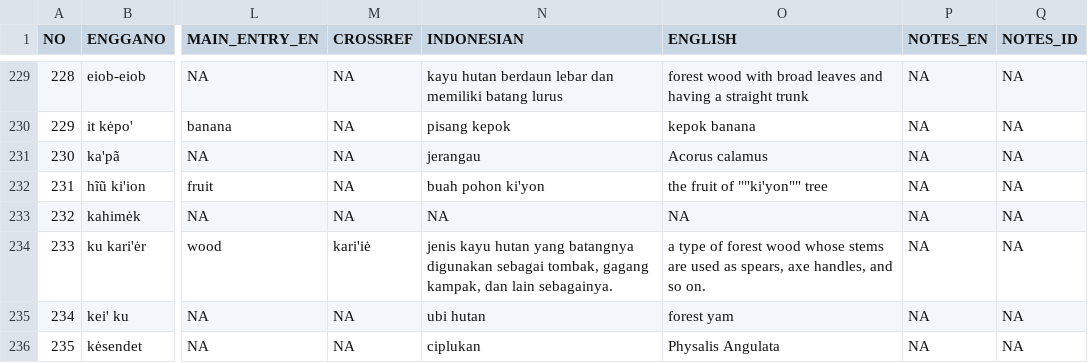
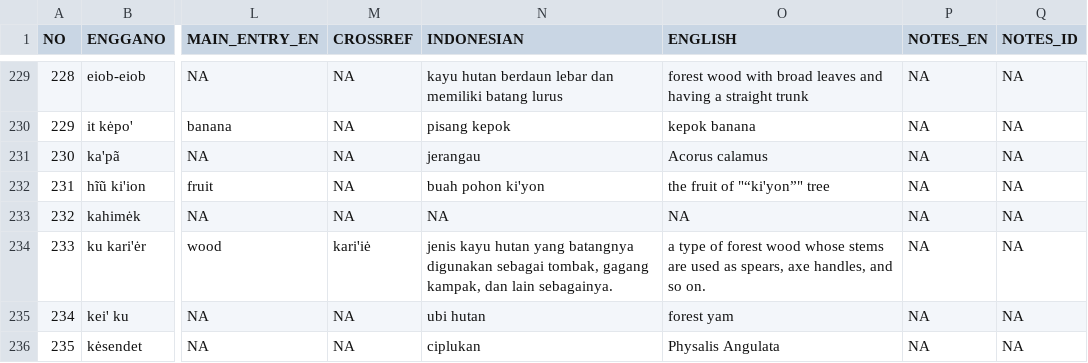
Before and after one commit to engganolang/flora-fauna-lexicon, a TSV file: flora_df_orig.tsv, drawn as a sheet; only a part is shown, gaps mark what is left out; the diff names each change by its address in the sheet, - before the commit and + after, or states it on an @@ line.

Commit message:
fix the .tsv version.

```diff
--- a/flora_df_orig.tsv
+++ b/flora_df_orig.tsv
-O232 (ENGLISH): the fruit of ""ki'yon"" tree
+O232 (ENGLISH): the fruit of "“ki'yon”" tree
```
